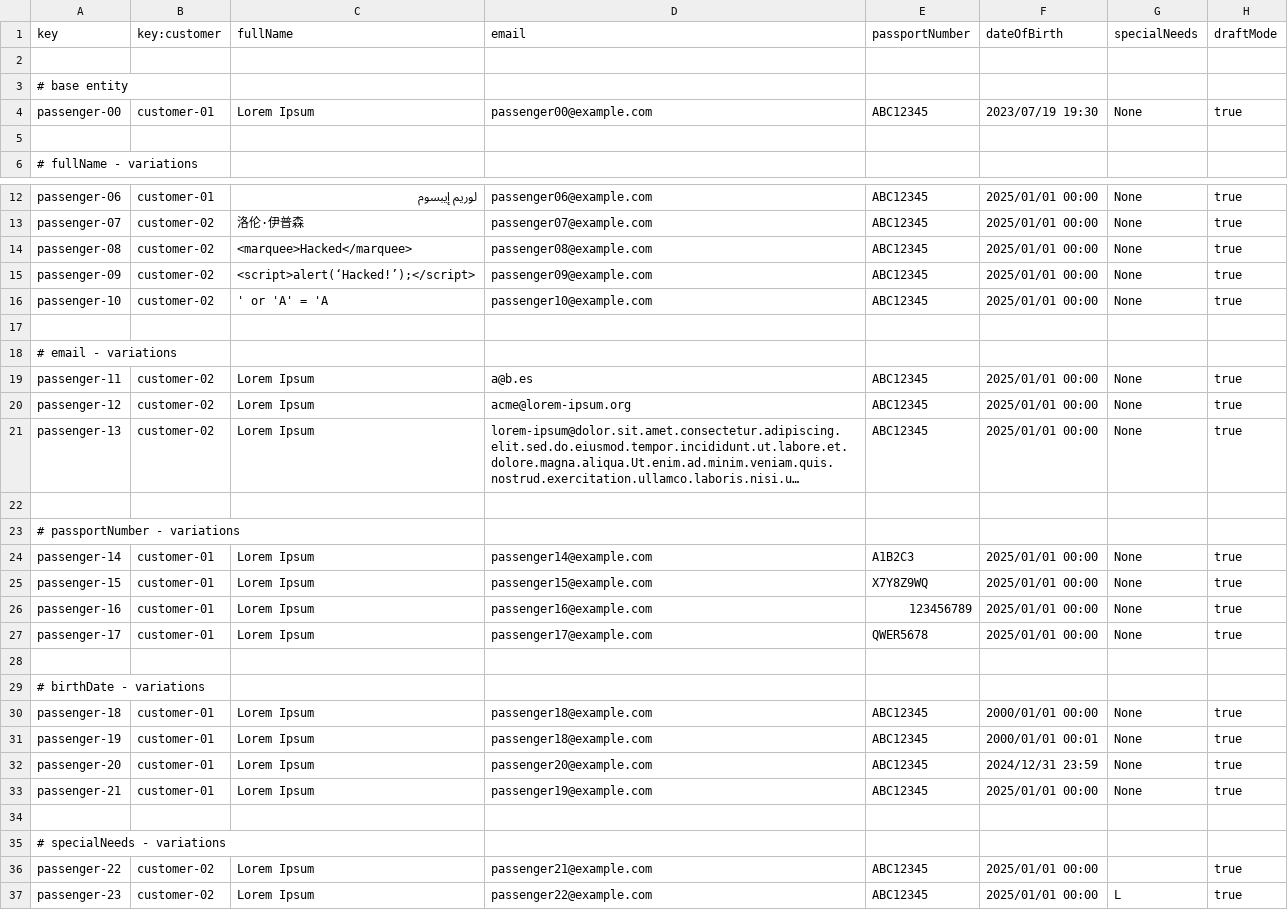
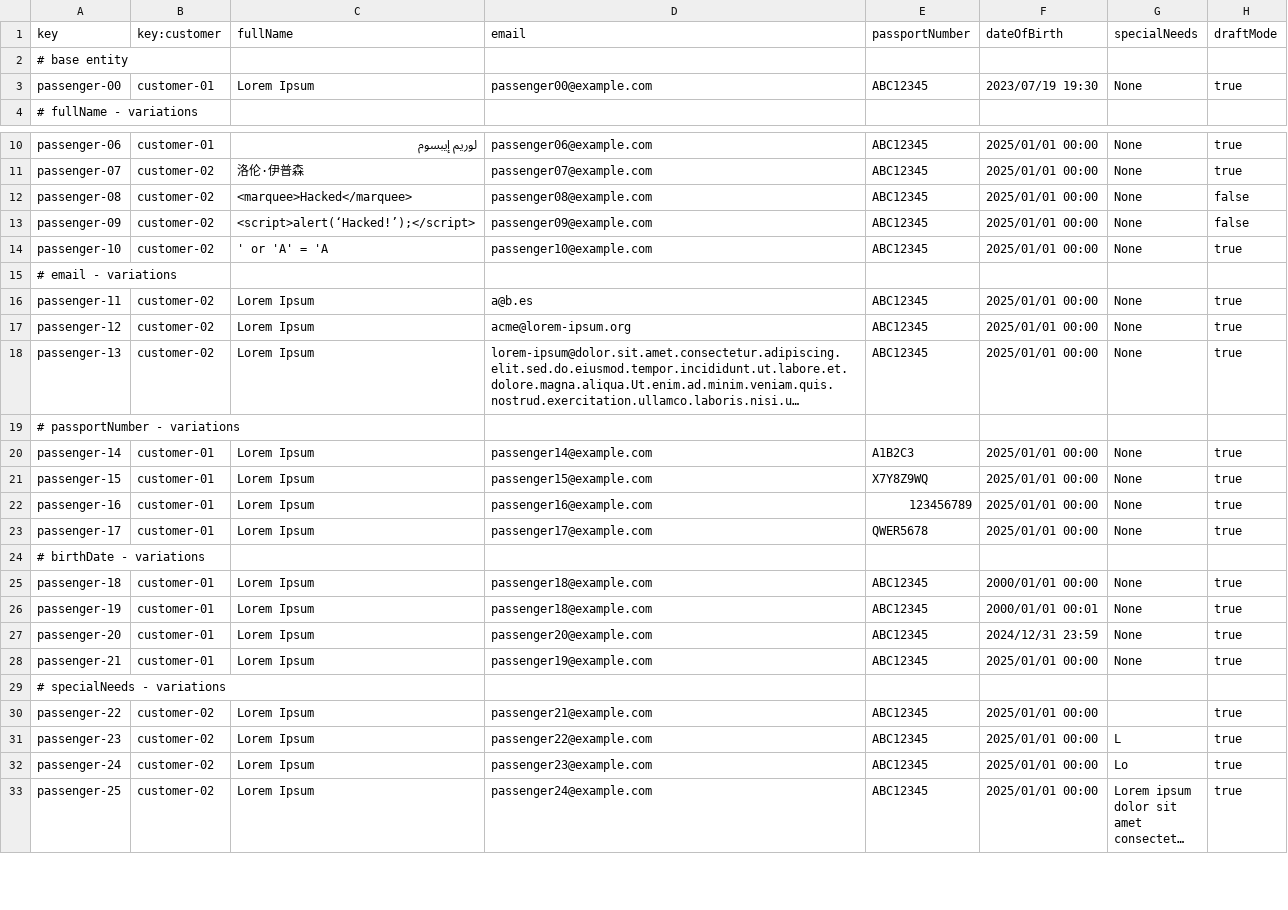
Before and after one commit to pabmejbui/Acme-ANS, a CSV file: src/main/resources/WEB-INF/data/sample/passenger.csv, drawn as a sheet; only a part is shown, gaps mark what is left out; the shorter side is filled out with more unchanged rows; long unchanged cells end in …; removed rows and columns are numbered as before the commit, all else as after; the diff covers the shown part only; the diff names each change by its address in the sheet, - before the commit and + after, or states it on an @@ line.

```diff
--- a/src/main/resources/WEB-INF/data/sample/passenger.csv
+++ b/src/main/resources/WEB-INF/data/sample/passenger.csv
-row 2: (empty)
-row 5: (empty)
-H12:H13 (draftMode): true
+H12:H13 (draftMode): false
-row 17: (empty)
-row 22: (empty)
-row 28: (empty)
-row 34: (empty)
```
Also changed, not shown: 1 removed row elsewhere in this file, 14 other files.
